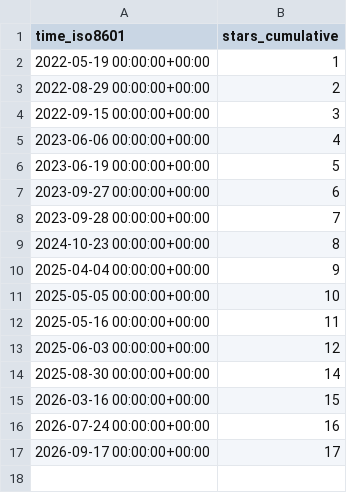
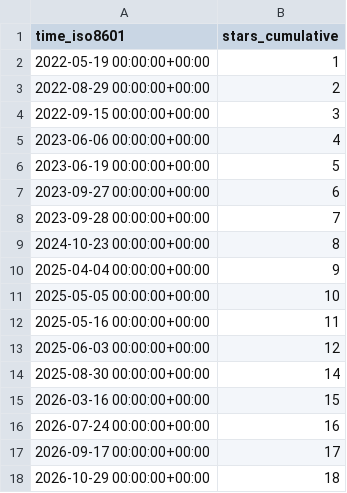
Before and after one commit to eth-cscs/cscs-reframe-tests, a CSV file: eth-cscs/cscs-reframe-tests/ghrs-data/stargazers.csv, drawn as a sheet; the diff names each change by its address in the sheet, - before the commit and + after, or states it on an @@ line.

```diff
--- a/eth-cscs/cscs-reframe-tests/ghrs-data/stargazers.csv
+++ b/eth-cscs/cscs-reframe-tests/ghrs-data/stargazers.csv
+row 18: 2026-10-29 00:00:00+00:00 | 18
```
